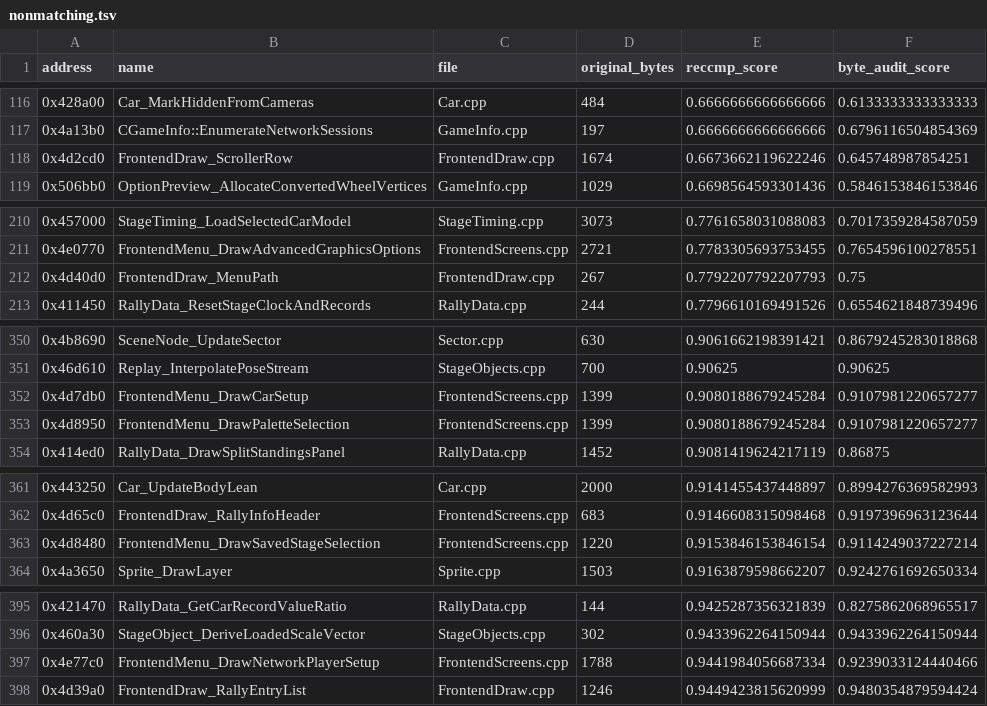
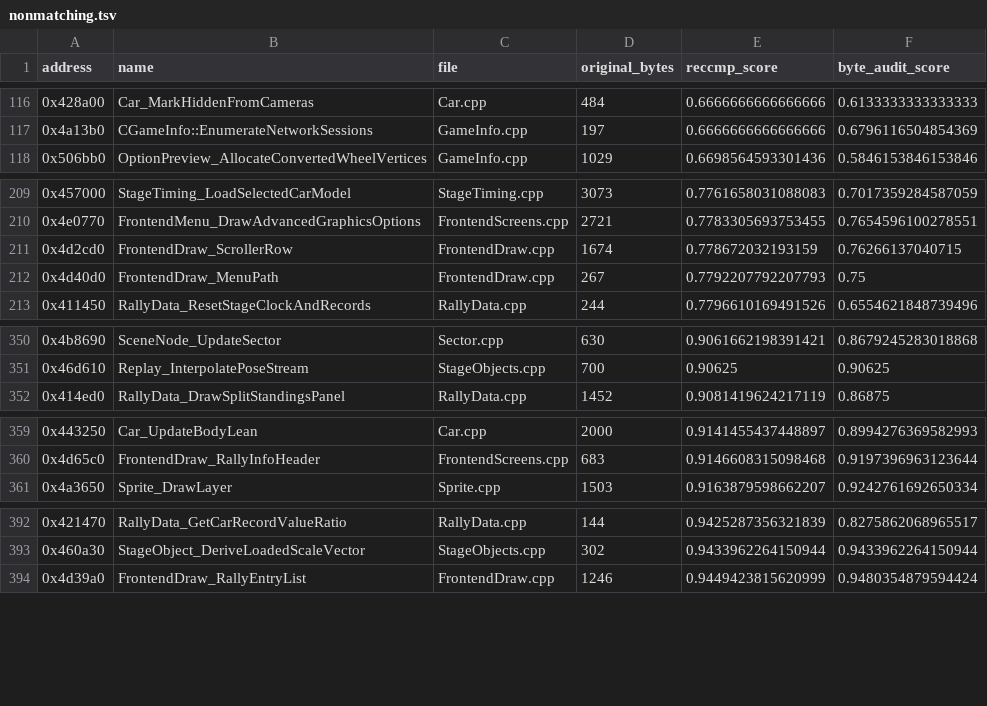
Before and after one commit to pablocpas/CMR2Decomp, a TSV file: CMR2PROGRESS/nonmatching.tsv, drawn as a sheet; only a part is shown, gaps mark what is left out; removed rows and columns are numbered as before the commit, all else as after; the diff covers the shown part only; the diff names each change by its address in the sheet, - before the commit and + after, or states it on an @@ line.

```diff
--- a/CMR2PROGRESS/nonmatching.tsv
+++ b/CMR2PROGRESS/nonmatching.tsv
-row 118: 0x4d2cd0 | FrontendDraw_ScrollerRow | FrontendDraw.cpp | 1674 | 0.6673662119622246 | 0.645748987854251
+row 211: 0x4d2cd0 | FrontendDraw_ScrollerRow | FrontendDraw.cpp | 1674 | 0.778672032193159 | 0.76266137040715
-row 352: 0x4d7db0 | FrontendMenu_DrawCarSetup | FrontendScreens.cpp | 1399 | 0.9080188679245284 | 0.9107981220657277
-row 353: 0x4d8950 | FrontendMenu_DrawPaletteSelection | FrontendScreens.cpp | 1399 | 0.9080188679245284 | 0.9107981220657277
-row 363: 0x4d8480 | FrontendMenu_DrawSavedStageSelection | FrontendScreens.cpp | 1220 | 0.9153846153846154 | 0.9114249037227214
-row 397: 0x4e77c0 | FrontendMenu_DrawNetworkPlayerSetup | FrontendScreens.cpp | 1788 | 0.9441984056687334 | 0.9239033124440466
```
Also changed, not shown: 1 added row elsewhere in this file, 6 other files.
